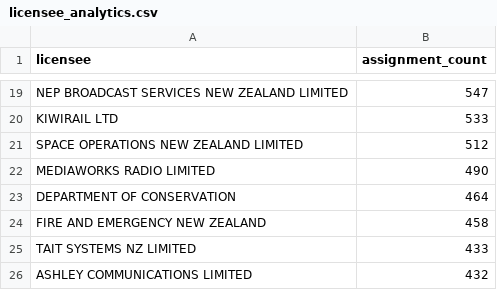
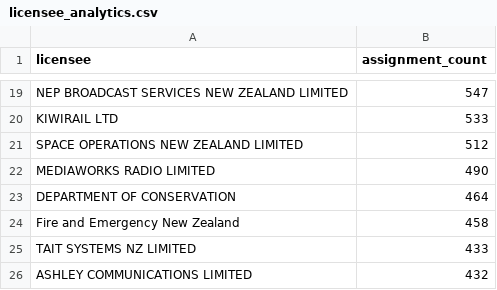
Before and after one commit to spectrumefficiencylimited/sel-current, a CSV file: silver/licensee_analytics.csv, drawn as a sheet; only a part is shown, gaps mark what is left out.

```diff
--- a/silver/licensee_analytics.csv
+++ b/silver/licensee_analytics.csv
@@ -23,3 +23,3 @@ MEDIAWORKS RADIO LIMITED,490
 DEPARTMENT OF CONSERVATION,464
-FIRE AND EMERGENCY NEW ZEALAND,458
+Fire and Emergency New Zealand,458
 TAIT SYSTEMS NZ LIMITED,433
```
Also changed, not shown: 6 other files.
